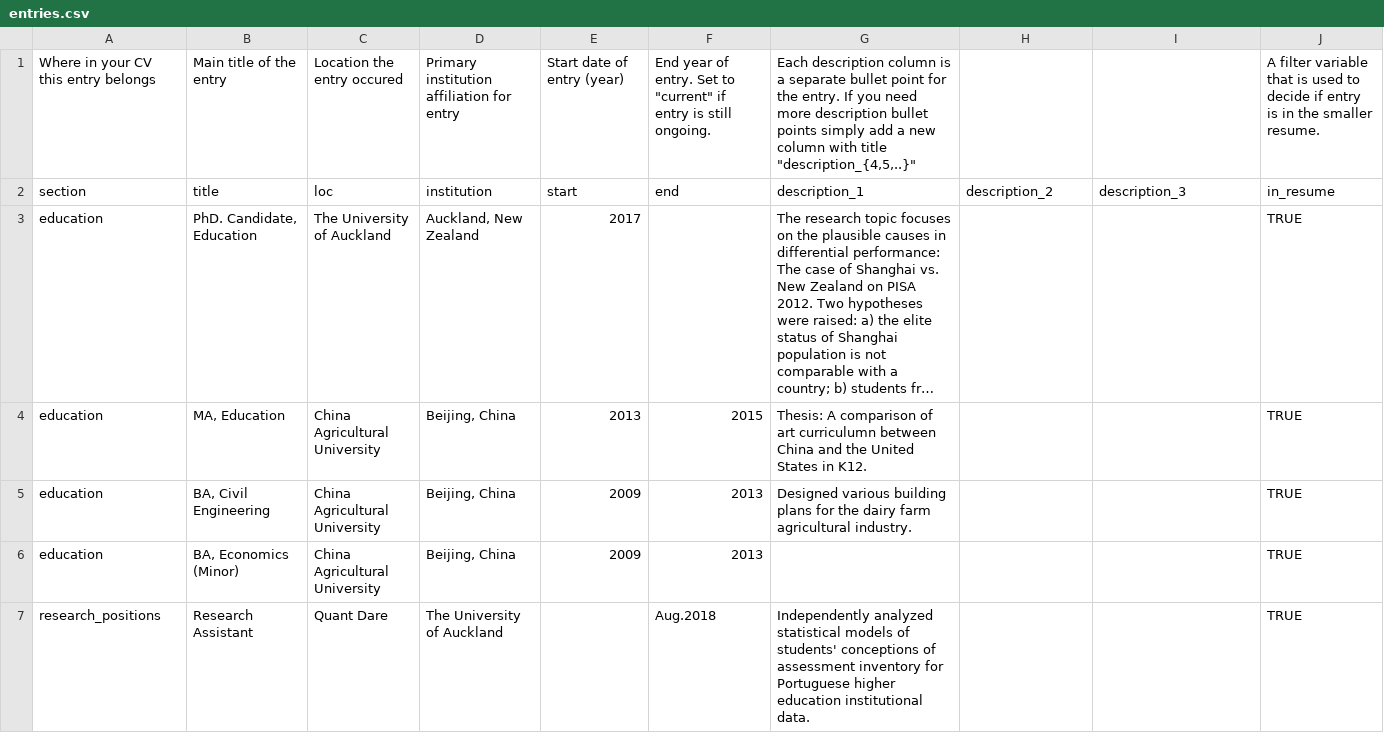
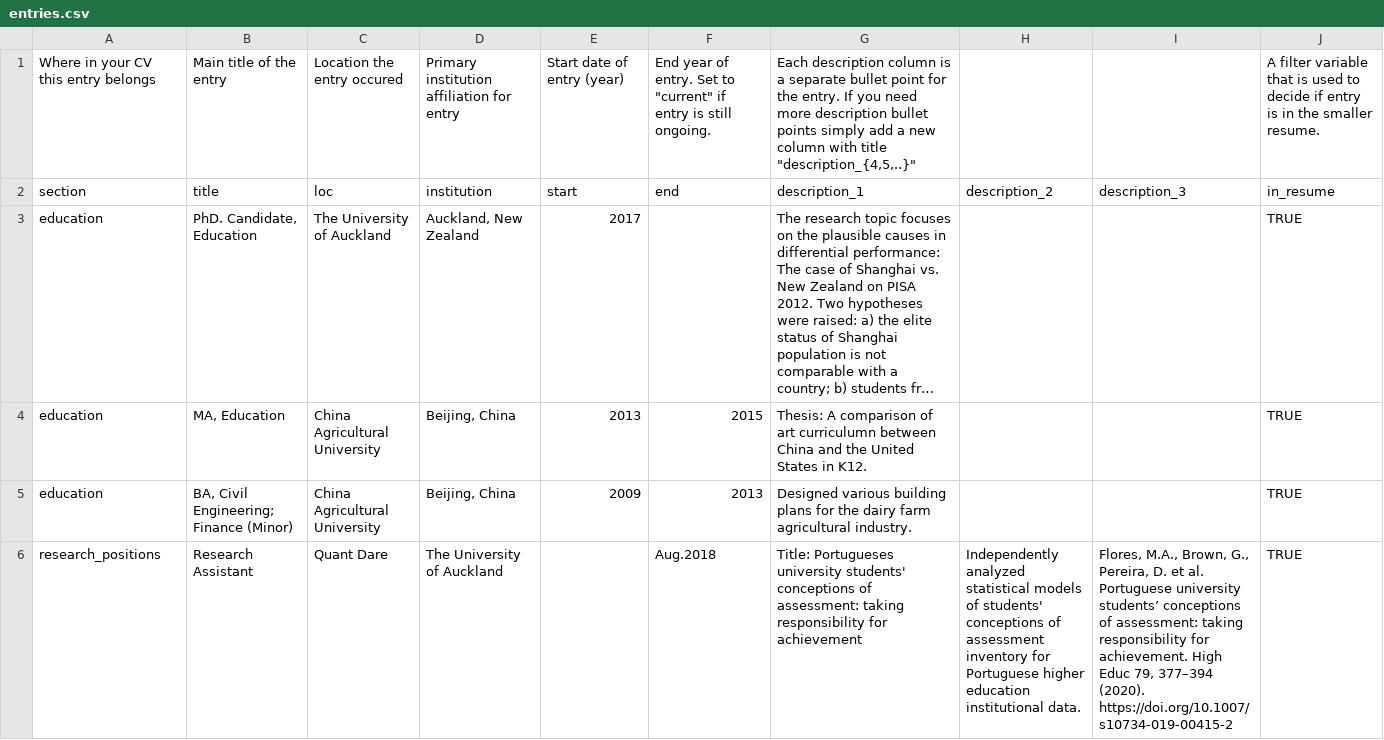
Before and after one commit to Erin707/CV, a CSV file: Data/entries.csv, drawn as a sheet; only a part is shown; long unchanged cells end in …; removed rows and columns are numbered as before the commit, all else as after; the diff covers the shown part only; the diff names each change by its address in the sheet, - before the commit and + after, or states it on an @@ line.

```diff
--- a/Data/entries.csv
+++ b/Data/entries.csv
-B5: BA, Civil Engineering
+B5: BA, Civil Engineering; Finance (Minor)
-row 6: education | BA, Economics (Minor) | China Agricultural University | Beijing, China | 2009 | 2013 |  |  |  | TRUE
-G6: Independently analyzed statistical models of students' conceptions of assessment inventory for Portuguese higher education institutional data.
+G6: Title: Portugueses university students' conceptions of assessment: taking responsibility for achievement
-H6: (empty)
+H6: Independently analyzed statistical models of students' conceptions of assessment inventory for Portuguese higher education institutional data.
-I6: (empty)
+I6: Flores, M.A., Brown, G., Pereira, D. et al. Portuguese university students’ conceptions of assessment: taking responsibility for achievement. High Educ 79, 377–394 (2020). https://doi.org/10.1007/s10734-019-00415-2
```
Also changed, not shown: 1 added row and 12 edited cells elsewhere in this file, 4 other files.
